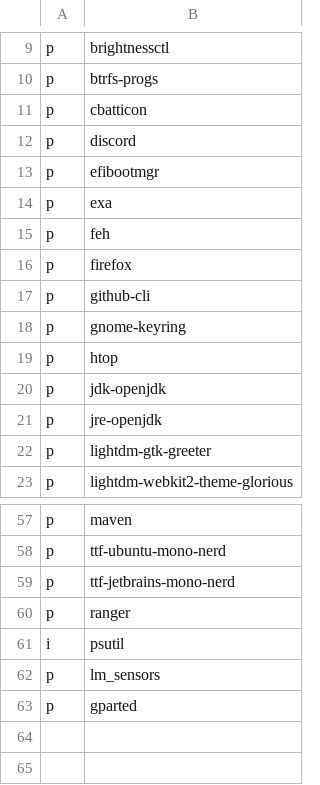
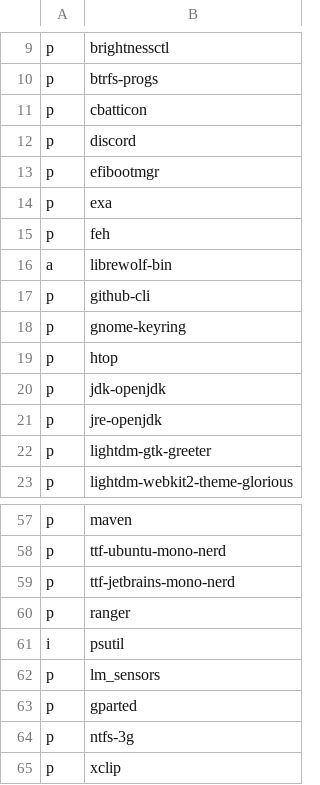
Before and after one commit to ramirocabral/dotfiles, a CSV file: progs.csv, drawn as a sheet; only a part is shown, gaps mark what is left out; removed rows and columns are numbered as before the commit, all else as after; the diff names each change by its address in the sheet, - before the commit and + after, or states it on an @@ line.

Commit message:
ranger & xclip

```diff
--- a/progs.csv
+++ b/progs.csv
-row 16: p | firefox
+row 16: a | librewolf-bin
+row 64: p | ntfs-3g
+row 65: p | xclip
```
Also changed, not shown: 10 other files.
